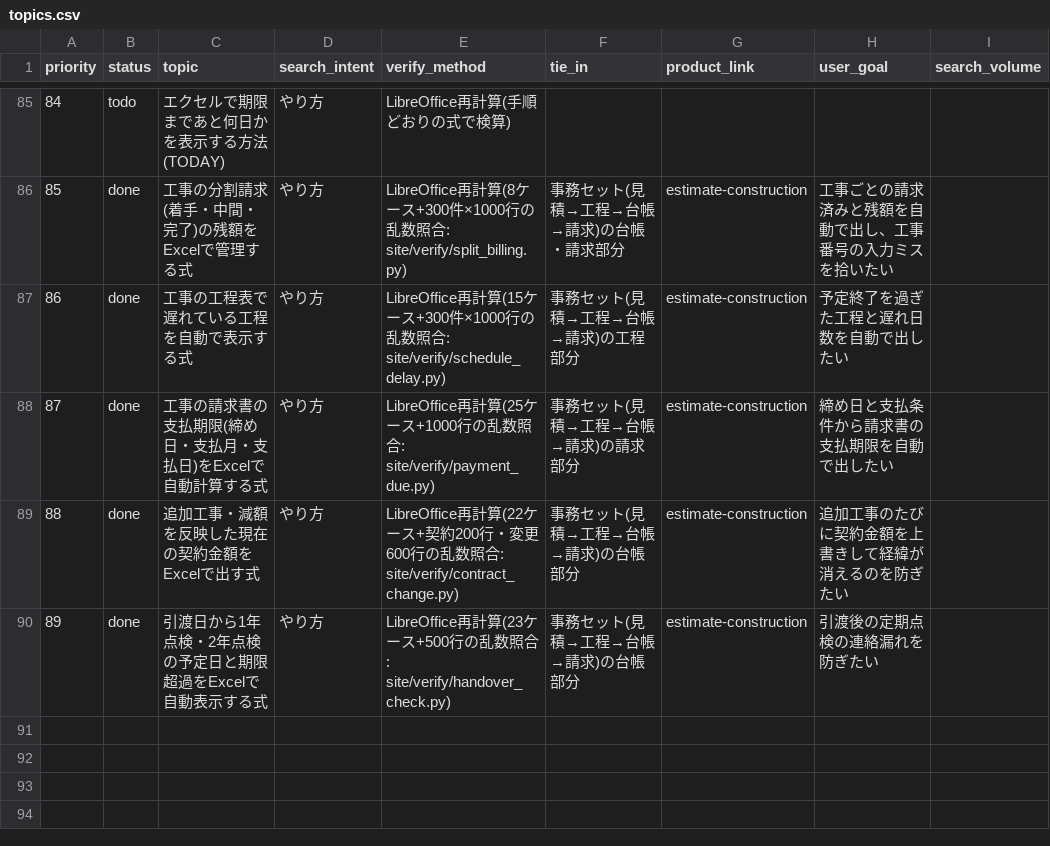
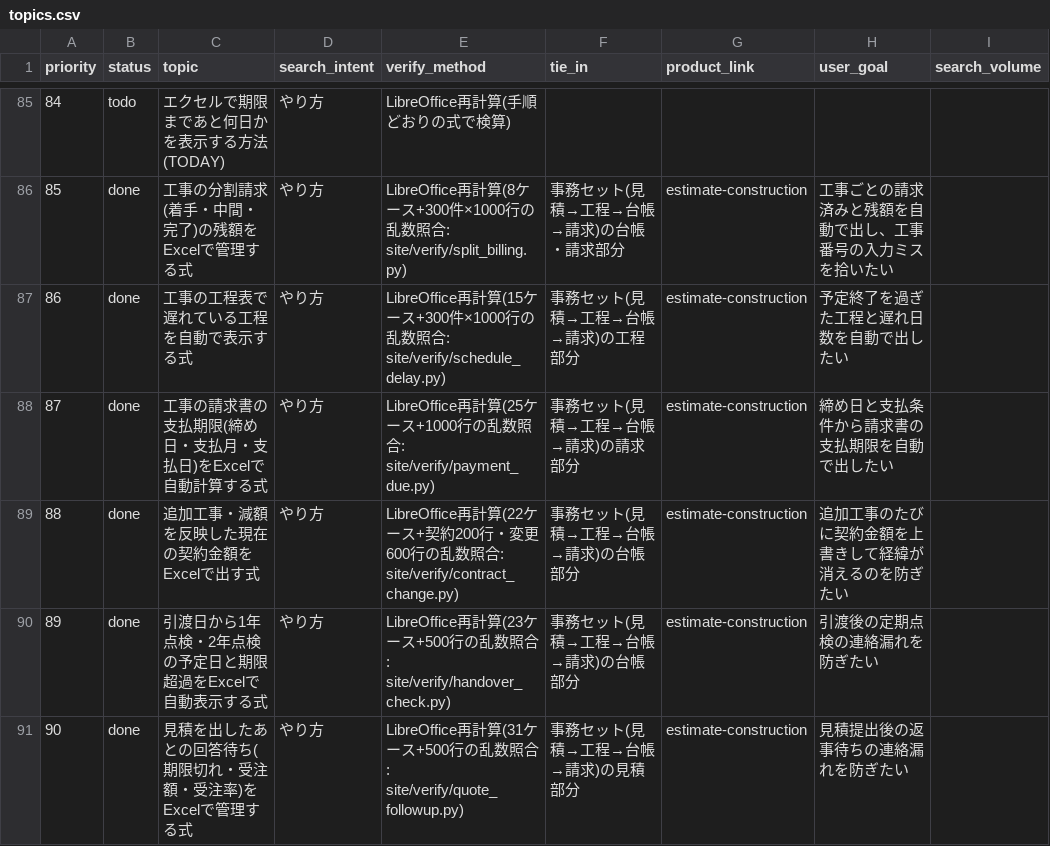
Before and after one commit to nozoman0925-commits/sheet-lab, a CSV file: site/topics.csv, drawn as a sheet; only a part is shown, gaps mark what is left out; the diff names each change by its address in the sheet, - before the commit and + after, or states it on an @@ line.

```diff
--- a/site/topics.csv
+++ b/site/topics.csv
+row 91: 90 | done | 見積を出したあとの回答待ち(期限切れ・受注額・受注率)をExcelで管理する式 | やり方 | LibreOffice再計算(31ケース+500行の乱数照合: site/verify/quote_followup.py) | 事務セット(見積→工程→台帳→請求)の見積部分 | estimate-construction | 見積提出後の返事待ちの連絡漏れを防ぎたい
```
Also changed, not shown: 14 other files.
